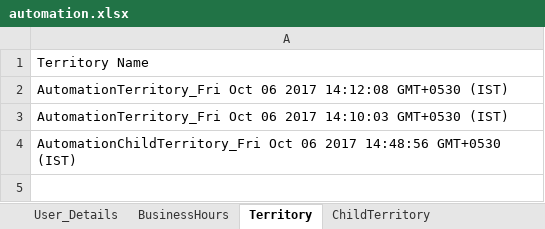
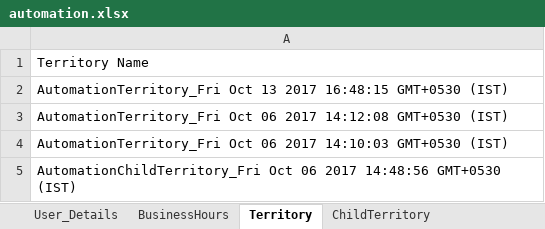
Before and after one commit to AbdulSvmx/Sahi_Project_Lightning, an Excel workbook: svmx/test_lab/test_cases/optimax/op_excleData/automation.xlsx, sheet Territory, drawn as a sheet; values as stored, in another font and other column widths than the file's, no borders; the diff names each change by its address in the sheet, - before the commit and + after, or states it on an @@ line.

```diff
--- a/svmx/test_lab/test_cases/optimax/op_excleData/automation.xlsx (sheet Territory)
+++ b/svmx/test_lab/test_cases/optimax/op_excleData/automation.xlsx (sheet Territory)
+row 2: AutomationTerritory_Fri Oct 13 2017 16:48:15 GMT+0530 (IST)
```
Also changed, not shown: sheet Dispatch_Process, other sheet tabs.
